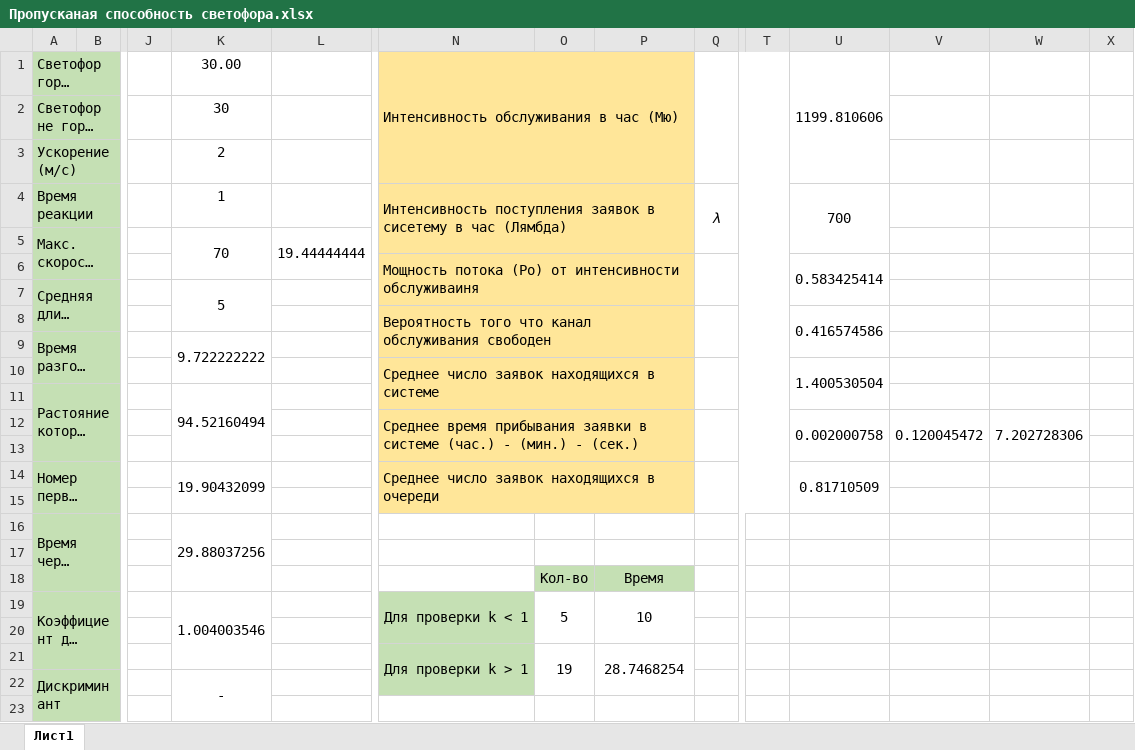
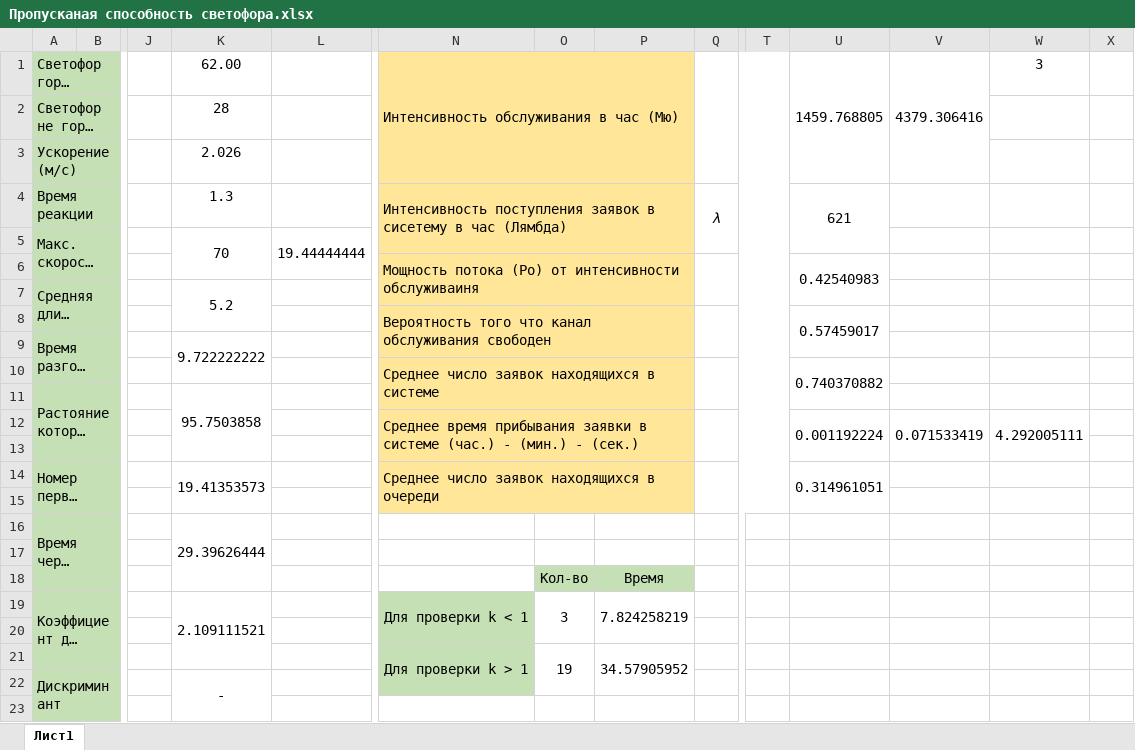
Before and after one commit to Dev1ze/-raffic-light-ability, an Excel workbook: Пропусканая способность светофора.xlsx, sheet Лист1, drawn as a sheet; only a part is shown, gaps mark what is left out; long unchanged cells end in …; values as stored, in another font and other column widths than the file's, no borders; charts and pictures not drawn; removed rows and columns are numbered as before the commit, all else as after; rows hold the shown columns only; the diff covers the shown part only; the diff names each change by its address in the sheet, - before the commit and + after, or states it on an @@ line.

```diff
--- a/Пропусканая способность светофора.xlsx (sheet Лист1)
+++ b/Пропусканая способность светофора.xlsx (sheet Лист1)
-K1: 30.00
+K1: 62.00
-U1: 1199.810606
+U1: 1459.768805
-V1: (empty)
+V1: 4379.306416
+V1:V3 merged
-W1: (empty)
+W1: 3
-K2: 30
+K2: 28
-K3: 2
+K3: 2.026
-K4: 1
+K4: 1.3
-U4: 700
+U4: 621
-U6: 0.583425414
+U6: 0.42540983
-K7: 5
+K7: 5.2
-U8: 0.416574586
+U8: 0.57459017
-U10: 1.400530504
+U10: 0.740370882
-K11: 94.52160494
+K11: 95.7503858
-row 12:  |  |  |  |  | Среднее время прибывания заявки в системе (час.) - (мин.) - (сек.) |  |  |  |  | 0.002000758 | 0.120045472 | 7.202728306
+row 12:  |  |  |  |  | Среднее время прибывания заявки в системе (час.) - (мин.) - (сек.) |  |  |  |  | 0.001192224 | 0.071533419 | 4.292005111
-K14: 19.90432099
+K14: 19.41353573
-U14: 0.81710509
+U14: 0.314961051
-K16: 29.88037256
+K16: 29.39626444
-K19: 1.004003546
+K19: 2.109111521
-O19: 5
+O19: 3
-P19: 10
+P19: 7.824258219
-P21: 28.7468254
+P21: 34.57905952
```
Also changed, not shown: 3 added rows, 3 removed rows and 5 edited cells elsewhere in this sheet, 1 other file.
